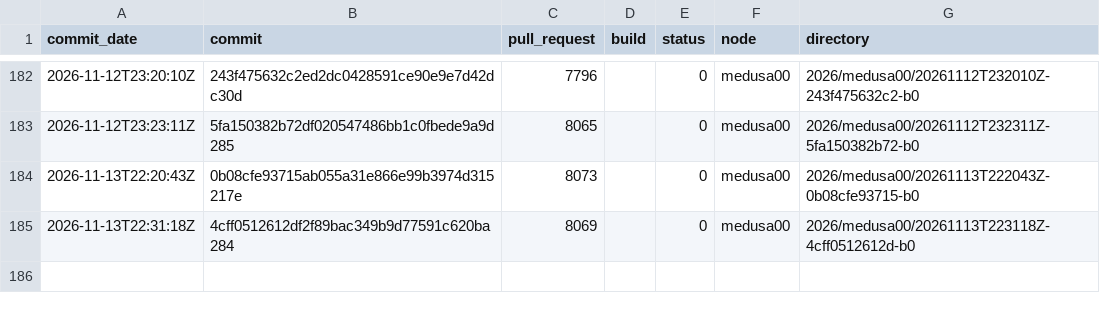
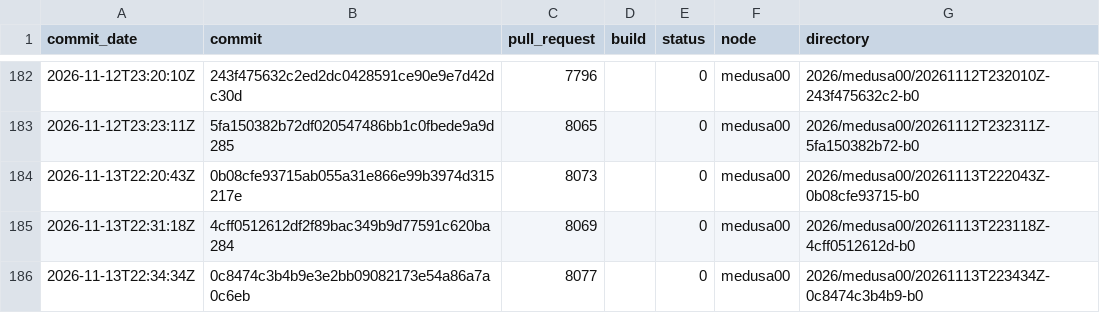
Before and after one commit to TheHPXProject/hpx-performance, a TSV file: runs.tsv, drawn as a sheet; only a part is shown, gaps mark what is left out.

```diff
--- a/runs.tsv
+++ b/runs.tsv
@@ -185 +185,2 @@ commit_date	commit	pull_request	build	status	node	directory
 2026-11-13T22:31:18Z	4cff0512612df2f89bac349b9d77591c620ba284	8069		0	medusa00	2026/medusa00/20261113T223118Z-4cff0512612d-b0
+2026-11-13T22:34:34Z	0c8474c3b4b9e3e2bb09082173e54a86a7a0c6eb	8077		0	medusa00	2026/medusa00/20261113T223434Z-0c8474c3b4b9-b0
```
Also changed, not shown: 28 other files.
